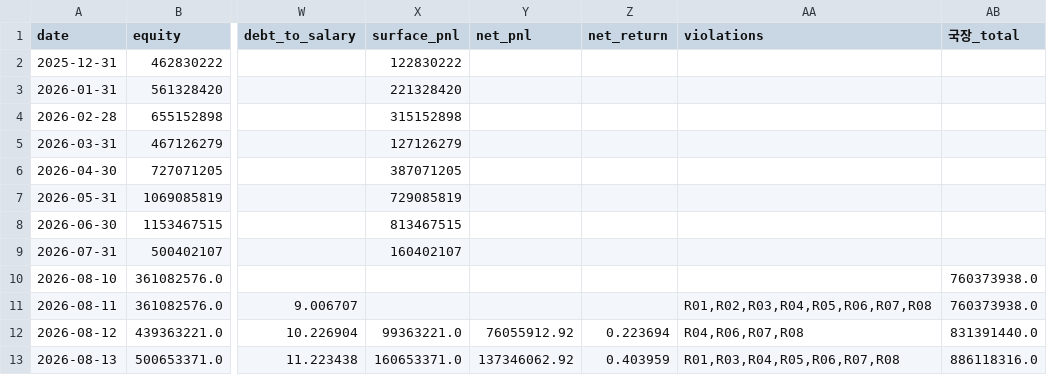
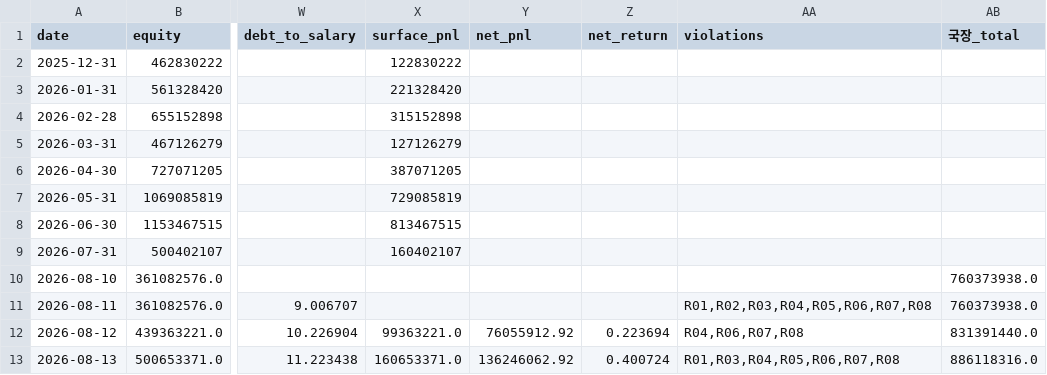
Before and after one commit to andynet2014-sudo/Github-Repository-1, a CSV file: mtm-dashboard/data/daily.csv, drawn as a sheet; only a part is shown, gaps mark what is left out; the diff names each change by its address in the sheet, - before the commit and + after, or states it on an @@ line.

```diff
--- a/mtm-dashboard/data/daily.csv
+++ b/mtm-dashboard/data/daily.csv
-Y13 (net_pnl): 137346062.92
+Y13 (net_pnl): 136246062.92
-Z13 (net_return): 0.403959
+Z13 (net_return): 0.400724
```
Also changed, not shown: mtm-dashboard/data/common.csv, 1 other file.
